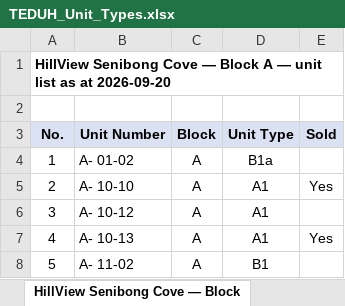
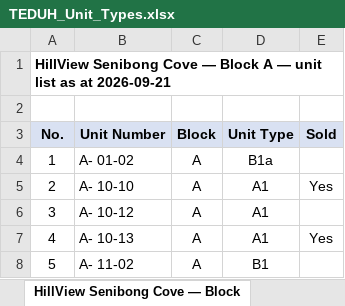
Before and after one commit to smtcu/teduh-tracker, an Excel workbook: docs/downloads/TEDUH_Unit_Types.xlsx, sheet HillView Senibong Cove — Block, drawn as a sheet; only a part is shown; values as stored, in another font and other column widths than the file's, no borders; the diff names each change by its address in the sheet, - before the commit and + after, or states it on an @@ line.

```diff
--- a/docs/downloads/TEDUH_Unit_Types.xlsx (sheet HillView Senibong Cove — Block)
+++ b/docs/downloads/TEDUH_Unit_Types.xlsx (sheet HillView Senibong Cove — Block)
-A1 (No.): …as at 2026-09-20
+A1 (No.): …as at 2026-09-21
```
Also changed, not shown: sheet Summary, sheet The Straits View Duo, sheet Parkland by the River — Phase 2, sheet Parkland by the River — Phase 1, sheet Ceros Residences, sheet Permas Heights, docs/downloads/TEDUH_Competitor_Trackers.xlsx, docs/downloads/Teduh_Daily_Tracker.xlsx, 18 other files.
